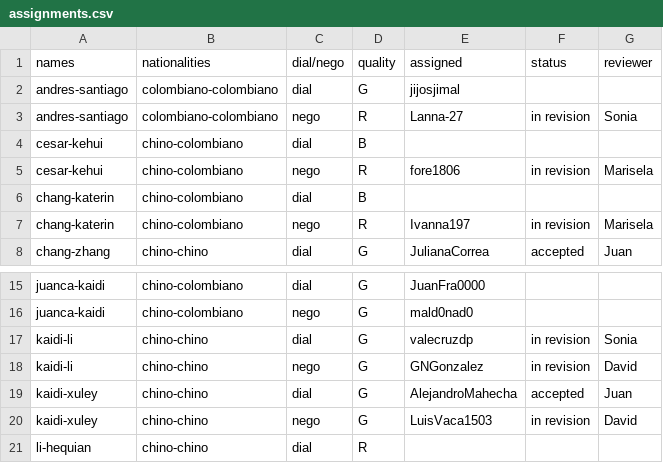
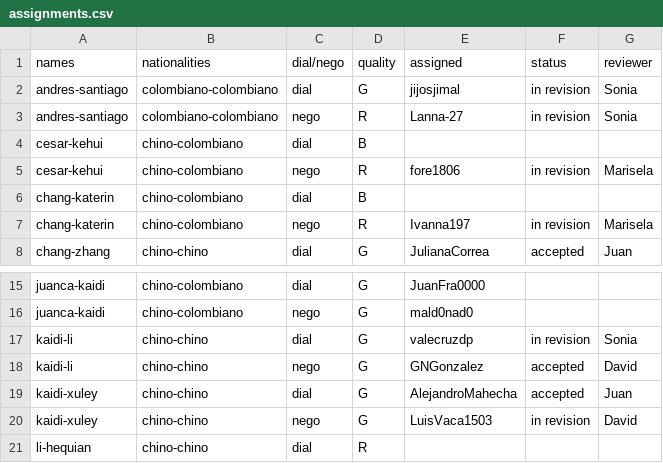
Before and after one commit to oolivos27/Allignment, a CSV file: assignments.csv, drawn as a sheet; only a part is shown, gaps mark what is left out.

Commit message:
Update assignments.csv
accepted kaidi-li-dial, assigned andres-santiago-dial

```diff
--- a/assignments.csv
+++ b/assignments.csv
@@ -1,3 +1,3 @@
 names,nationalities,dial/nego,quality,assigned,status,reviewer
-andres-santiago,colombiano-colombiano,dial,G,jijosjimal,,
+andres-santiago,colombiano-colombiano,dial,G,jijosjimal,in revision,Sonia
 andres-santiago,colombiano-colombiano,nego,R,Lanna-27,in revision,Sonia
@@ -17,3 +17,3 @@ juanca-kaidi,chino-colombiano,nego,G,mald0nad0 ,,
 kaidi-li,chino-chino,dial,G,valecruzdp,in revision,Sonia
-kaidi-li,chino-chino,nego,G,GNGonzalez,in revision,David
+kaidi-li,chino-chino,nego,G,GNGonzalez,accepted,David
 kaidi-xuley,chino-chino,dial,G,AlejandroMahecha,accepted,Juan
```
